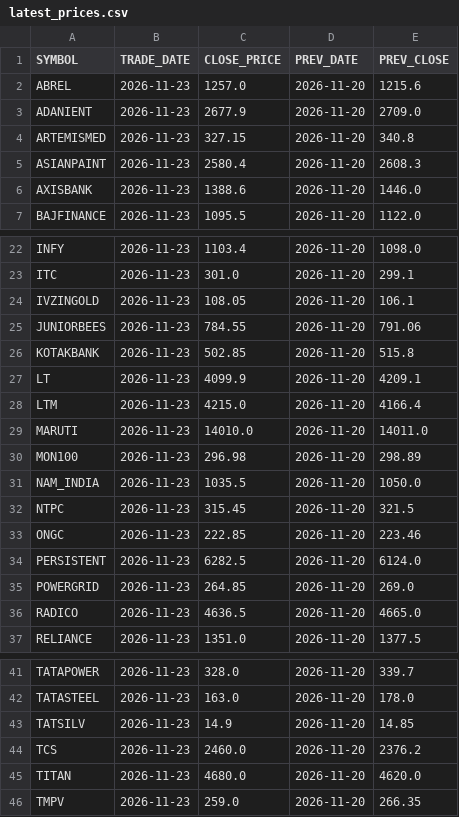
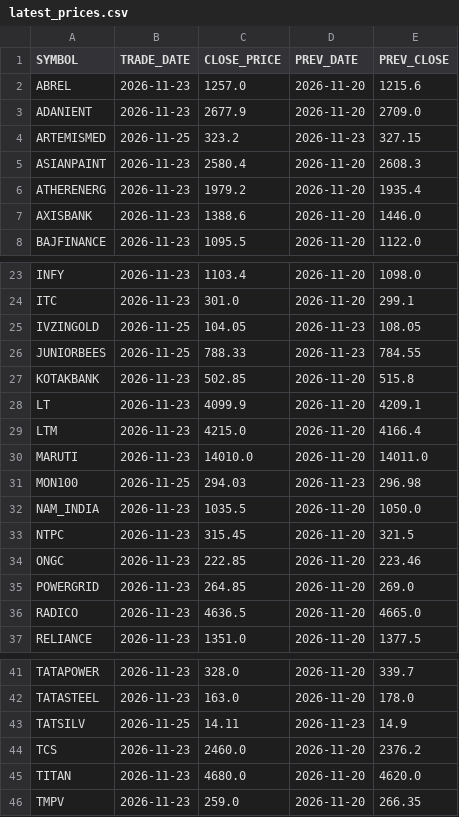
Before and after one commit to popeye1281/stocks-dashboard, a CSV file: data/latest_prices.csv, drawn as a sheet; only a part is shown, gaps mark what is left out.

```diff
--- a/data/latest_prices.csv
+++ b/data/latest_prices.csv
@@ -3,4 +3,5 @@ ABREL,2026-11-23,1257.0,2026-11-20,1215.6
 ADANIENT,2026-11-23,2677.9,2026-11-20,2709.0
-ARTEMISMED,2026-11-23,327.15,2026-11-20,340.8
+ARTEMISMED,2026-11-25,323.2,2026-11-23,327.15
 ASIANPAINT,2026-11-23,2580.4,2026-11-20,2608.3
+ATHERENERG,2026-11-23,1979.2,2026-11-20,1935.4
 AXISBANK,2026-11-23,1388.6,2026-11-20,1446.0
@@ -23,4 +24,4 @@ INFY,2026-11-23,1103.4,2026-11-20,1098.0
 ITC,2026-11-23,301.0,2026-11-20,299.1
-IVZINGOLD,2026-11-23,108.05,2026-11-20,106.1
-JUNIORBEES,2026-11-23,784.55,2026-11-20,791.06
+IVZINGOLD,2026-11-25,104.05,2026-11-23,108.05
+JUNIORBEES,2026-11-25,788.33,2026-11-23,784.55
 KOTAKBANK,2026-11-23,502.85,2026-11-20,515.8
@@ -29,3 +30,3 @@ LTM,2026-11-23,4215.0,2026-11-20,4166.4
 MARUTI,2026-11-23,14010.0,2026-11-20,14011.0
-MON100,2026-11-23,296.98,2026-11-20,298.89
+MON100,2026-11-25,294.03,2026-11-23,296.98
 NAM_INDIA,2026-11-23,1035.5,2026-11-20,1050.0
@@ -33,3 +34,2 @@ NTPC,2026-11-23,315.45,2026-11-20,321.5
 ONGC,2026-11-23,222.85,2026-11-20,223.46
-PERSISTENT,2026-11-23,6282.5,2026-11-20,6124.0
 POWERGRID,2026-11-23,264.85,2026-11-20,269.0
@@ -42,3 +42,3 @@ TATAPOWER,2026-11-23,328.0,2026-11-20,339.7
 TATASTEEL,2026-11-23,163.0,2026-11-20,178.0
-TATSILV,2026-11-23,14.9,2026-11-20,14.85
+TATSILV,2026-11-25,14.11,2026-11-23,14.9
 TCS,2026-11-23,2460.0,2026-11-20,2376.2
```
